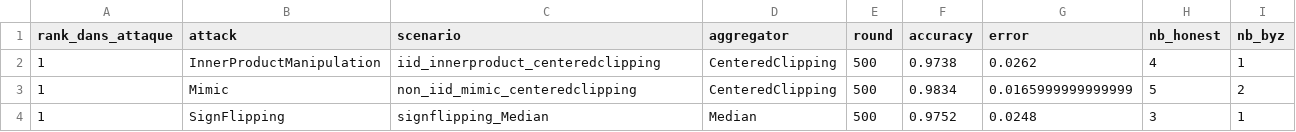
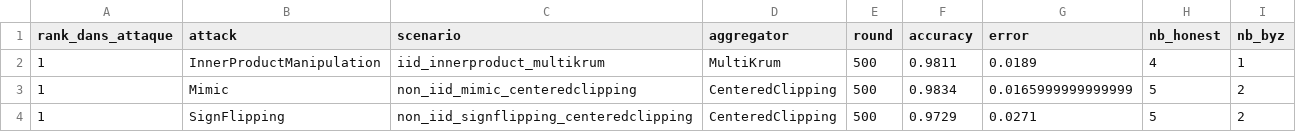
Before and after one commit to abbesamy/federated_learning_internship, a CSV file: resultats_experiences/comparaison_par_attaque/meilleur_agregateur_par_attaque.csv, drawn as a sheet.

```diff
--- a/resultats_experiences/comparaison_par_attaque/meilleur_agregateur_par_attaque.csv
+++ b/resultats_experiences/comparaison_par_attaque/meilleur_agregateur_par_attaque.csv
@@ -1,4 +1,4 @@
 rank_dans_attaque,attack,scenario,aggregator,round,accuracy,error,nb_honest,nb_byz
-1,InnerProductManipulation,iid_innerproduct_centeredclipping,CenteredClipping,500,0.9738,0.0262,4,1
+1,InnerProductManipulation,iid_innerproduct_multikrum,MultiKrum,500,0.9811,0.0189,4,1
 1,Mimic,non_iid_mimic_centeredclipping,CenteredClipping,500,0.9834,0.0165999999999999,5,2
-1,SignFlipping,signflipping_Median,Median,500,0.9752,0.0248,3,1
+1,SignFlipping,non_iid_signflipping_centeredclipping,CenteredClipping,500,0.9729,0.0271,5,2
```
Also changed, not shown: resultats_experiences/comparaison_par_attaque/resume_par_attaque.csv, 2 other files.
